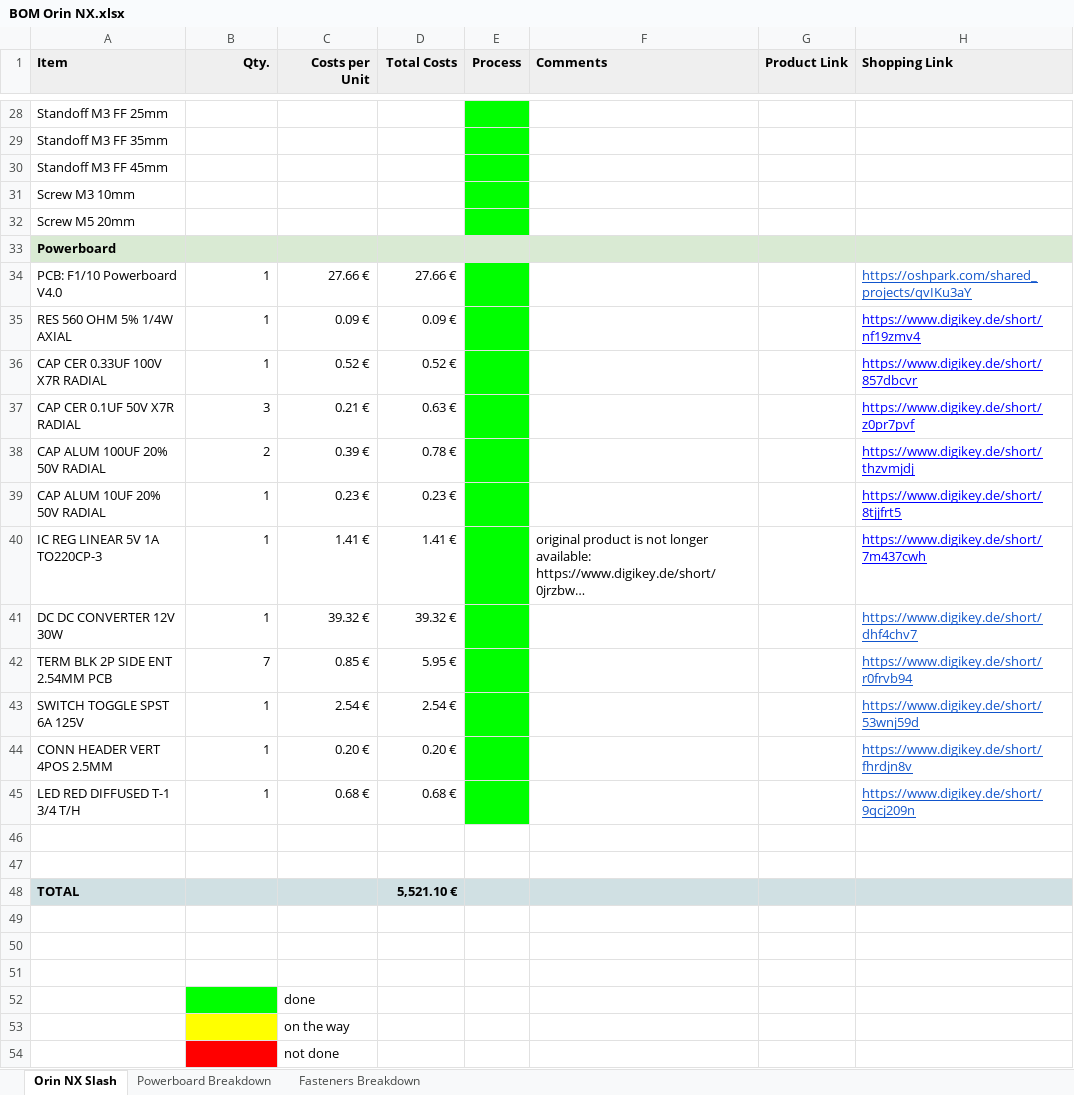
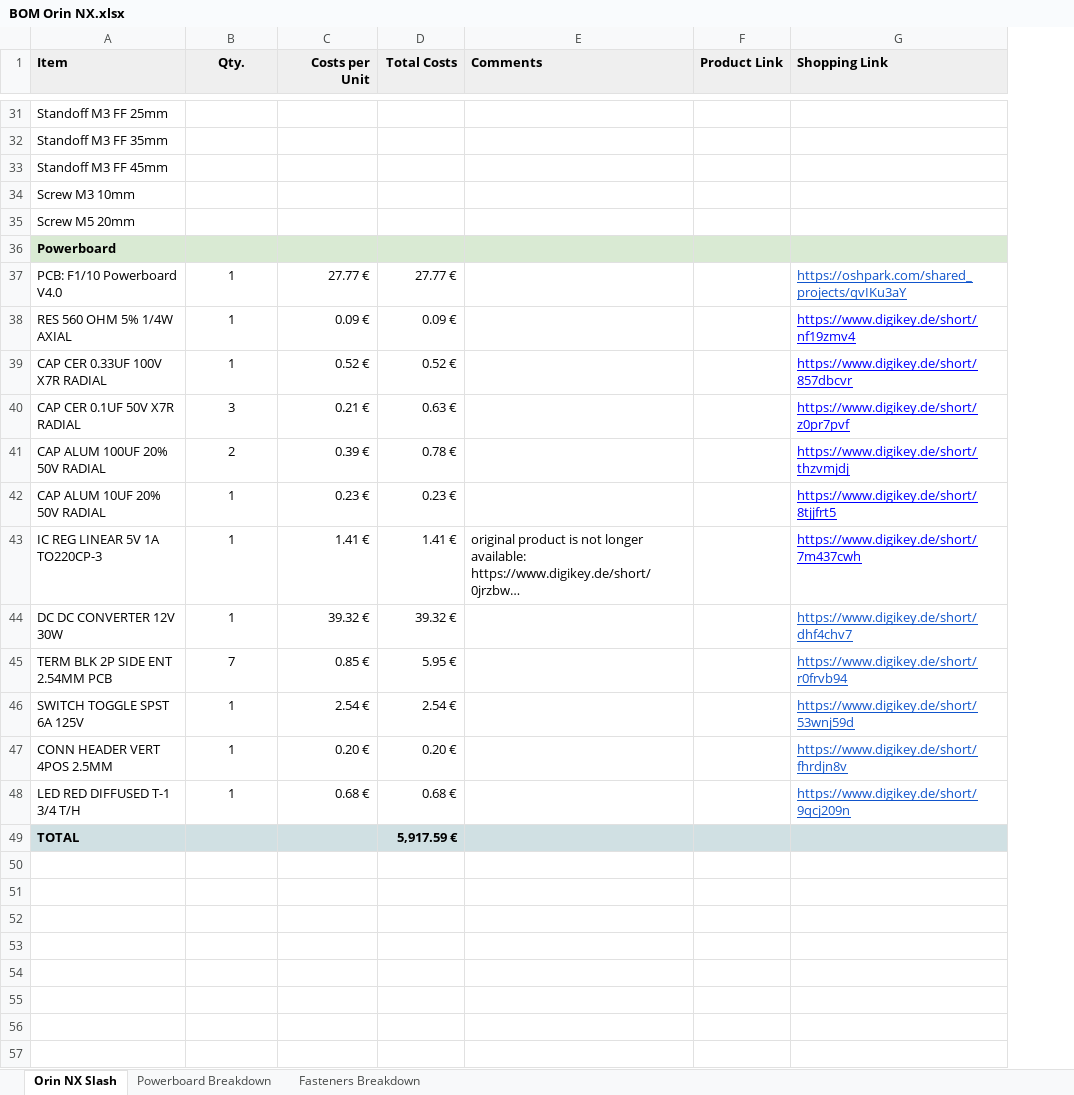
Before and after one commit to kutschl/f1tenth_build, an Excel workbook: BOM Orin NX.xlsx, sheet Orin NX Slash, drawn as a sheet; only a part is shown, gaps mark what is left out; long unchanged cells end in …; values as stored, in another font and other column widths than the file's, no borders; charts and pictures not drawn; removed rows and columns are numbered as before the commit, all else as after; the diff covers the shown part only; the diff names each change by its address in the sheet, - before the commit and + after, or states it on an @@ line.

```diff
--- a/BOM Orin NX.xlsx (sheet Orin NX Slash)
+++ b/BOM Orin NX.xlsx (sheet Orin NX Slash)
-column E (Process), empty
-B1 alignment: right
+B1 alignment: center
-B37:B48 alignment: right
+B37:B48 alignment: center
-C37 (Costs per Unit): 27.66 €
+C37 (Costs per Unit): 27.77 €
-D37 (Total Costs): 27.66 €
+D37 (Total Costs): 27.77 €
-row 46: (empty)
-row 47: (empty)
-D49 (Total Costs): 5,521.10 €
+D49 (Total Costs): 5,917.59 €
-row 49: (empty)
-row 50: (empty)
-row 51: (empty)
-row 52:  |  | done
-row 53:  |  | on the way
-row 54:  |  | not done
```
Also changed, not shown: 6 added rows, 3 removed rows, 23 edited cells and cell formats elsewhere in this sheet, formulas that keep their value, charts or pictures, 3 other files.
